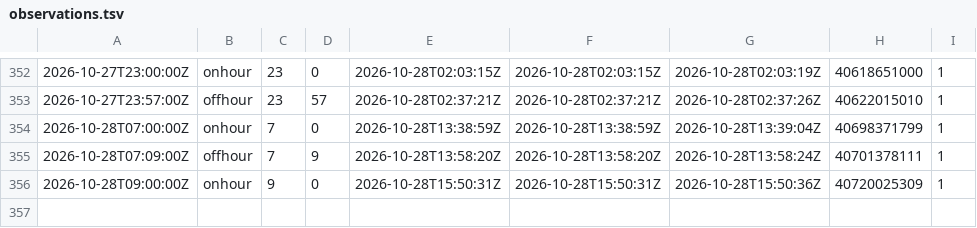
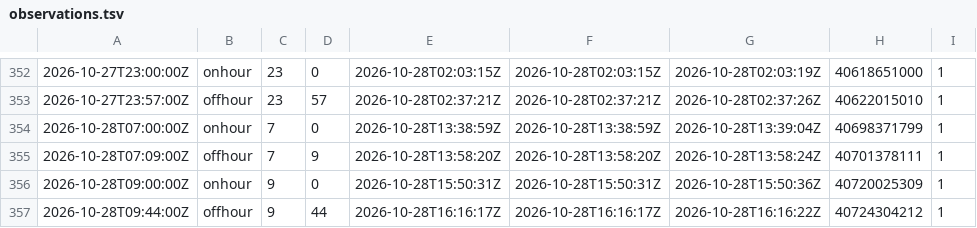
Before and after one commit to corneliusroemer-agent/gha-schedule-latency, a TSV file: observations.tsv, drawn as a sheet; only a part is shown, gaps mark what is left out.

```diff
--- a/observations.tsv
+++ b/observations.tsv
@@ -356 +356,2 @@
 2026-10-28T09:00:00Z	onhour	9	0	2026-10-28T15:50:31Z	2026-10-28T15:50:31Z	2026-10-28T15:50:36Z	40720025309	1
+2026-10-28T09:44:00Z	offhour	9	44	2026-10-28T16:16:17Z	2026-10-28T16:16:17Z	2026-10-28T16:16:22Z	40724304212	1
```
